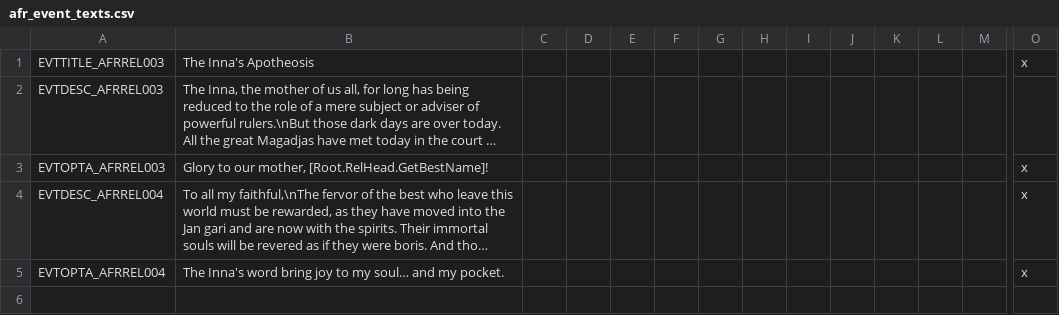
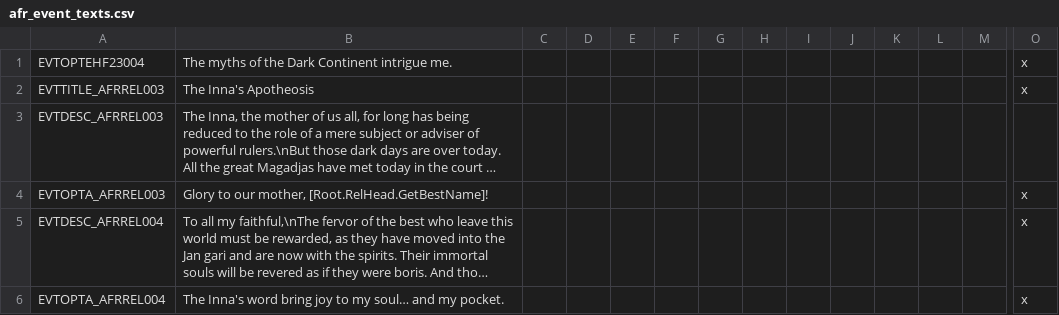
Before and after one commit to faiuwle/CK2AfricanReligionsMod, a CSV file: AfricanReligions/localisation/afr_event_texts.csv, drawn as a sheet; only a part is shown, gaps mark what is left out; long unchanged cells end in …; rows hold the shown columns only; the diff names each change by its address in the sheet, - before the commit and + after, or states it on an @@ line.

Commit message:
Added more events, scripted triggers, and scripted effects for the sympathy trait

```diff
--- a/AfricanReligions/localisation/afr_event_texts.csv
+++ b/AfricanReligions/localisation/afr_event_texts.csv
+row 1: EVTOPTEHF23004 | The myths of the Dark Continent intrigue me. |  |  |  |  |  |  |  |  |  |  |  | x
```
Also changed, not shown: 6 other files.
